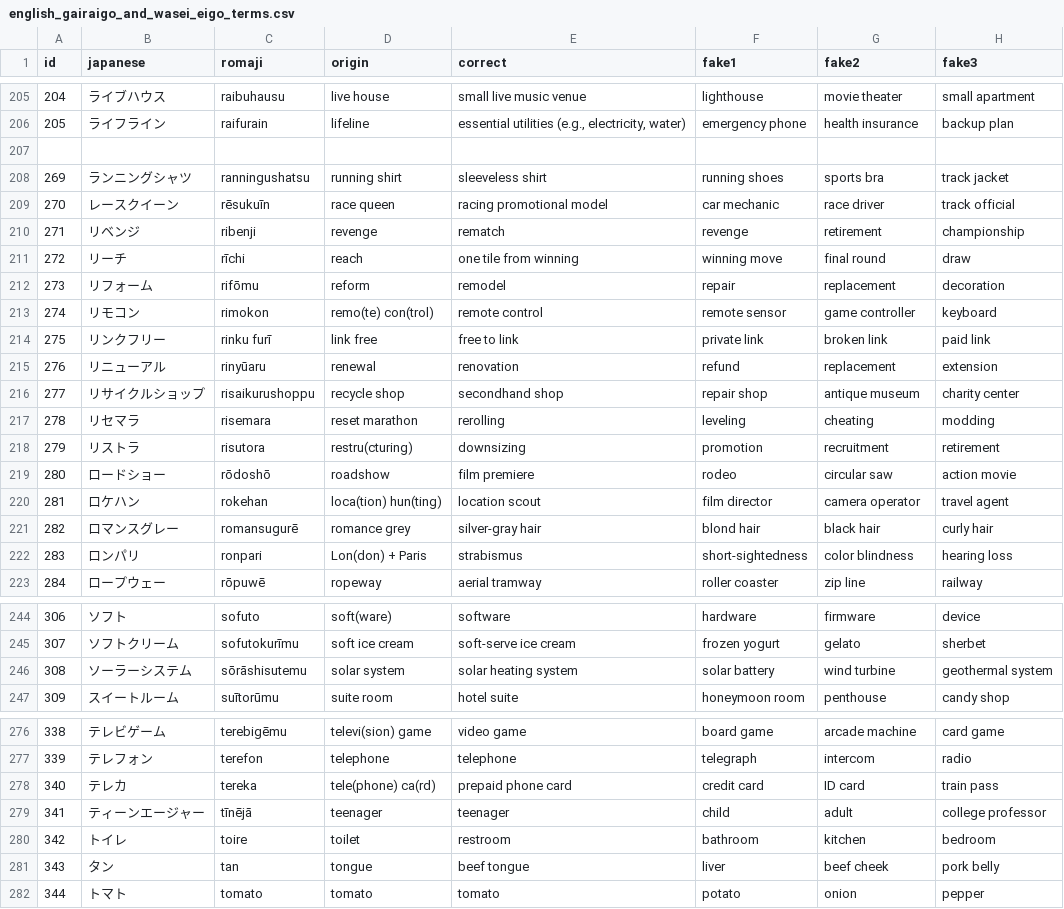
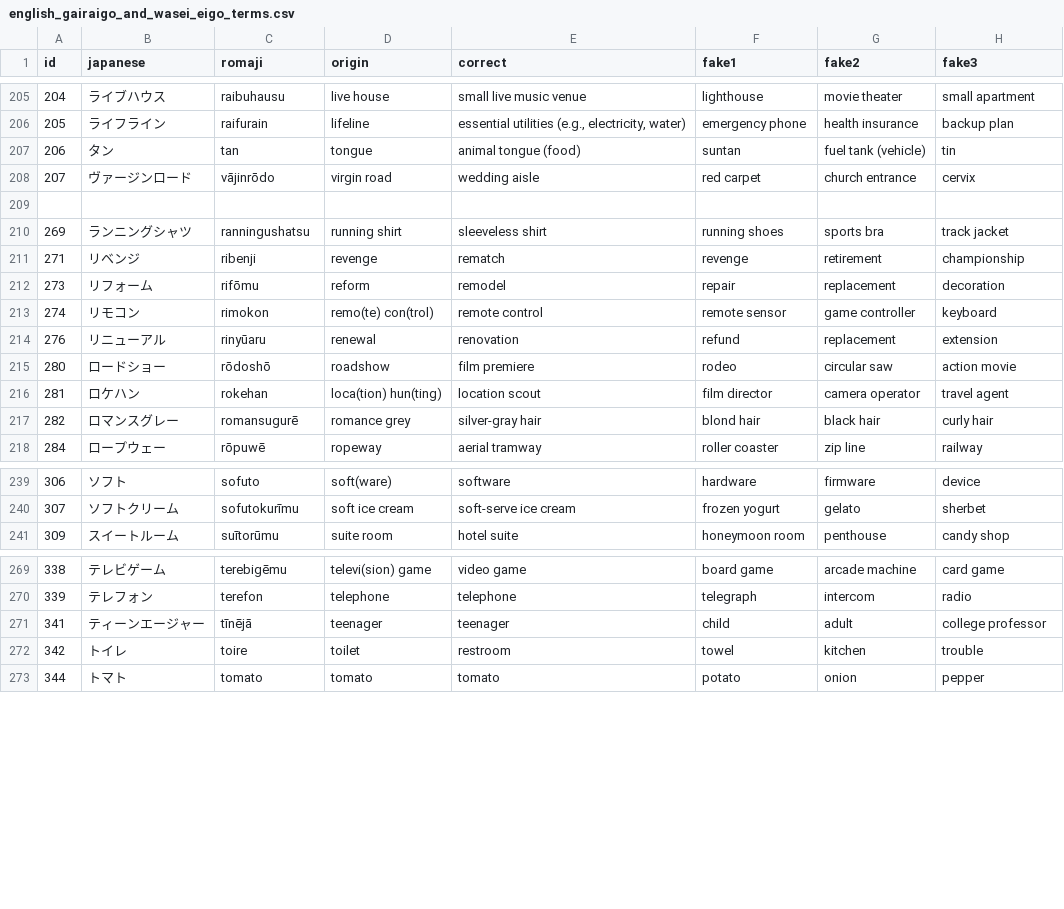
Before and after one commit to franzutermohlen/gairaigo_guess, a CSV file: public/english_gairaigo_and_wasei_eigo_terms.csv, drawn as a sheet; only a part is shown, gaps mark what is left out; the diff covers the shown part only.

Commit message:
Continued cleaning data

```diff
--- a/public/english_gairaigo_and_wasei_eigo_terms.csv
+++ b/public/english_gairaigo_and_wasei_eigo_terms.csv
@@ -206,14 +206,10 @@ id,japanese,romaji,origin,correct,fake1,fake2,fake3
 205,ライフライン,raifurain,lifeline,"essential utilities (e.g., electricity, water)",emergency phone,health insurance,backup plan
+206,タン,tan,tongue,animal tongue (food),suntan,fuel tank (vehicle),tin
+207,ヴァージンロード,vājinrōdo,virgin road,wedding aisle,red carpet,church entrance,cervix
 
 269,ランニングシャツ,ranningushatsu,running shirt,sleeveless shirt,running shoes,sports bra,track jacket
-270,レースクイーン,rēsukuīn,race queen,racing promotional model,car mechanic,race driver,track official
 271,リベンジ,ribenji,revenge,rematch,revenge,retirement,championship
-272,リーチ,rīchi,reach,one tile from winning,winning move,final round,draw
 273,リフォーム,rifōmu,reform,remodel,repair,replacement,decoration
 274,リモコン,rimokon,remo(te) con(trol),remote control,remote sensor,game controller,keyboard
-275,リンクフリー,rinku furī,link free,free to link,private link,broken link,paid link
 276,リニューアル,rinyūaru,renewal,renovation,refund,replacement,extension
-277,リサイクルショップ,risaikurushoppu,recycle shop,secondhand shop,repair shop,antique museum,charity center
-278,リセマラ,risemara,reset marathon,rerolling,leveling,cheating,modding
-279,リストラ,risutora,restru(cturing),downsizing,promotion,recruitment,retirement
 280,ロードショー,rōdoshō,roadshow,film premiere,rodeo,circular saw,action movie
@@ -221,3 +217,2 @@ id,japanese,romaji,origin,correct,fake1,fake2,fake3
 282,ロマンスグレー,romansugurē,romance grey,silver-gray hair,blond hair,black hair,curly hair
-283,ロンパリ,ronpari,Lon(don) + Paris,strabismus,short-sightedness,color blindness,hearing loss
 284,ロープウェー,rōpuwē,ropeway,aerial tramway,roller coaster,zip line,railway
@@ -245,3 +240,2 @@ id,japanese,romaji,origin,correct,fake1,fake2,fake3
 307,ソフトクリーム,sofutokurīmu,soft ice cream,soft-serve ice cream,frozen yogurt,gelato,sherbet
-308,ソーラーシステム,sōrāshisutemu,solar system,solar heating system,solar battery,wind turbine,geothermal system
 309,スイートルーム,suītorūmu,suite room,hotel suite,honeymoon room,penthouse,candy shop
@@ -277,6 +270,4 @@ id,japanese,romaji,origin,correct,fake1,fake2,fake3
 339,テレフォン,terefon,telephone,telephone,telegraph,intercom,radio
-340,テレカ,tereka,tele(phone) ca(rd),prepaid phone card,credit card,ID card,train pass
 341,ティーンエージャー,tīnējā,teenager,teenager,child,adult,college professor
-342,トイレ,toire,toilet,restroom,bathroom,kitchen,bedroom
-343,タン,tan,tongue,beef tongue,liver,beef cheek,pork belly
+342,トイレ,toire,toilet,restroom,towel,kitchen,trouble
 344,トマト,tomato,tomato,tomato,potato,onion,pepper
```
Also changed, not shown: 5 removed rows and 6 edited cells elsewhere in this file.
